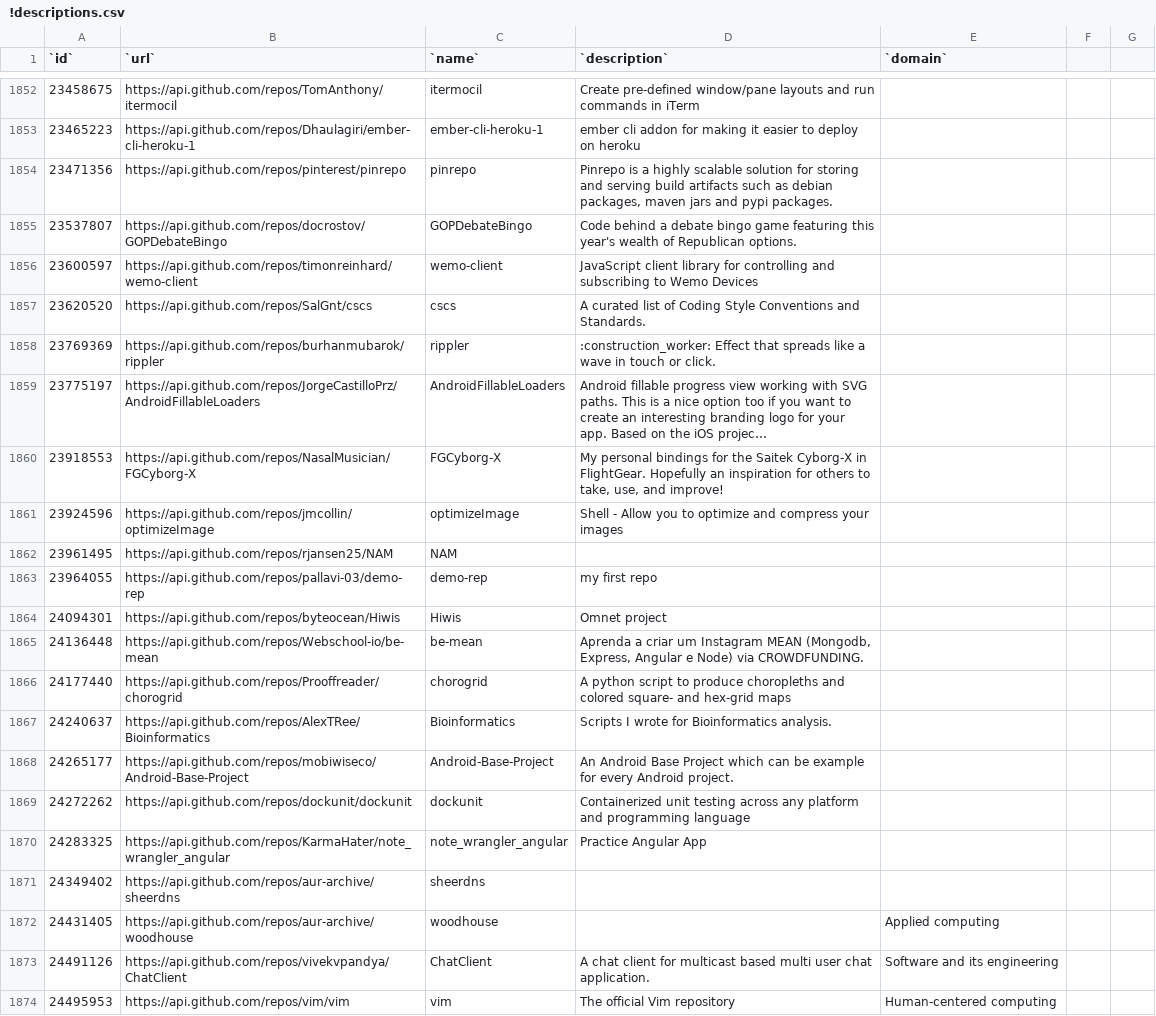
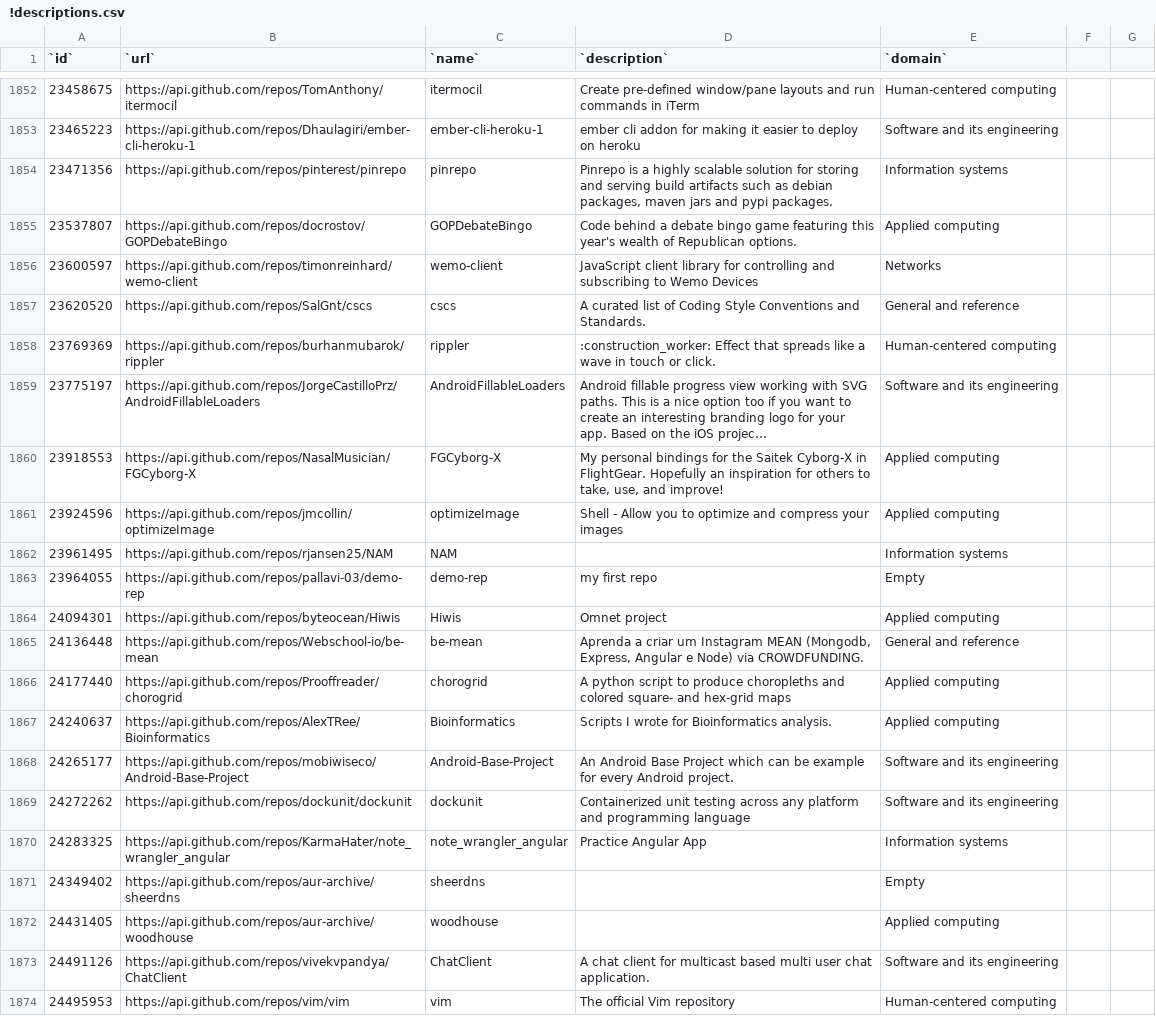
Before and after one commit to IN4334-group-1/assignment1, a CSV file: final-assignment/exports/!descriptions.csv, drawn as a sheet; only a part is shown, gaps mark what is left out; long unchanged cells end in …; the diff covers the shown part only; the diff names each change by its address in the sheet, - before the commit and + after, or states it on an @@ line.

Commit message:
moooar domains

```diff
--- a/final-assignment/exports/!descriptions.csv
+++ b/final-assignment/exports/!descriptions.csv
-E1852 (`domain`): (empty)
+E1852 (`domain`): Human-centered computing
-E1853 (`domain`): (empty)
+E1853 (`domain`): Software and its engineering
-E1854 (`domain`): (empty)
+E1854 (`domain`): Information systems
-E1855 (`domain`): (empty)
+E1855 (`domain`): Applied computing
-E1856 (`domain`): (empty)
+E1856 (`domain`): Networks
-E1857 (`domain`): (empty)
+E1857 (`domain`): General and reference
-E1858 (`domain`): (empty)
+E1858 (`domain`): Human-centered computing
-E1859 (`domain`): (empty)
+E1859 (`domain`): Software and its engineering
-E1860:E1861 (`domain`): (empty)
+E1860:E1861 (`domain`): Applied computing
-E1862 (`domain`): (empty)
+E1862 (`domain`): Information systems
-E1863 (`domain`): (empty)
+E1863 (`domain`): Empty
-E1864 (`domain`): (empty)
+E1864 (`domain`): Applied computing
-E1865 (`domain`): (empty)
+E1865 (`domain`): General and reference
-E1866:E1867 (`domain`): (empty)
+E1866:E1867 (`domain`): Applied computing
-E1868:E1869 (`domain`): (empty)
+E1868:E1869 (`domain`): Software and its engineering
-E1870 (`domain`): (empty)
+E1870 (`domain`): Information systems
-E1871 (`domain`): (empty)
+E1871 (`domain`): Empty
```
Also changed, not shown: 27 edited cells elsewhere in this file.
